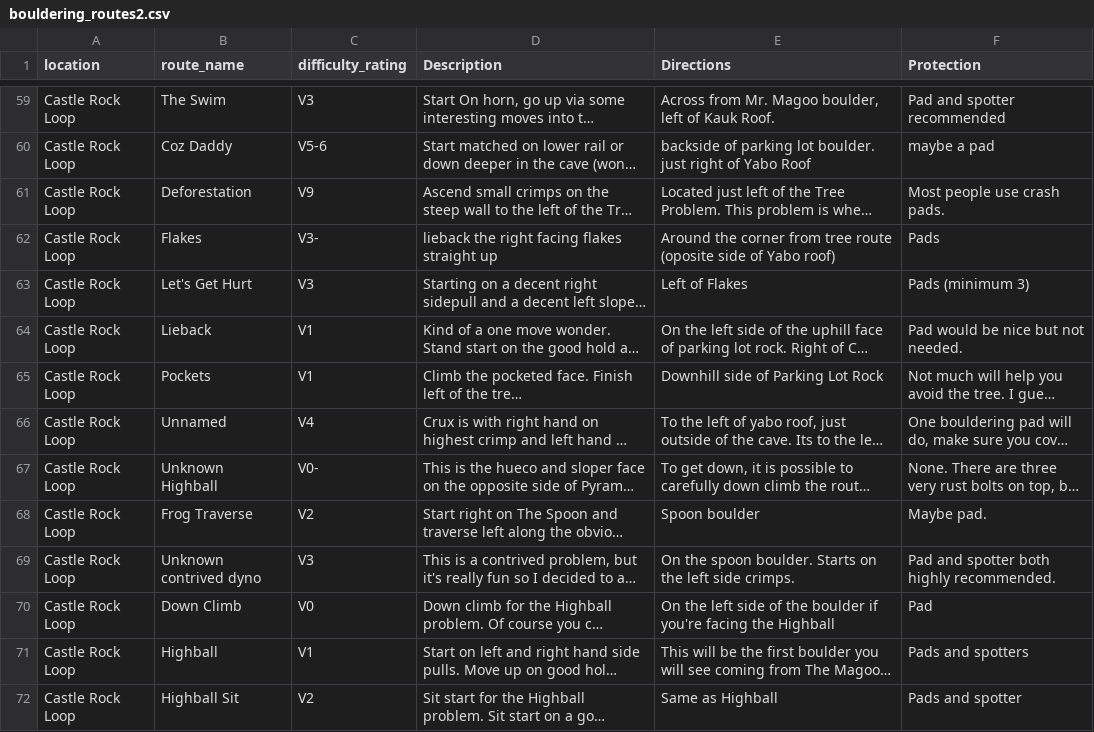
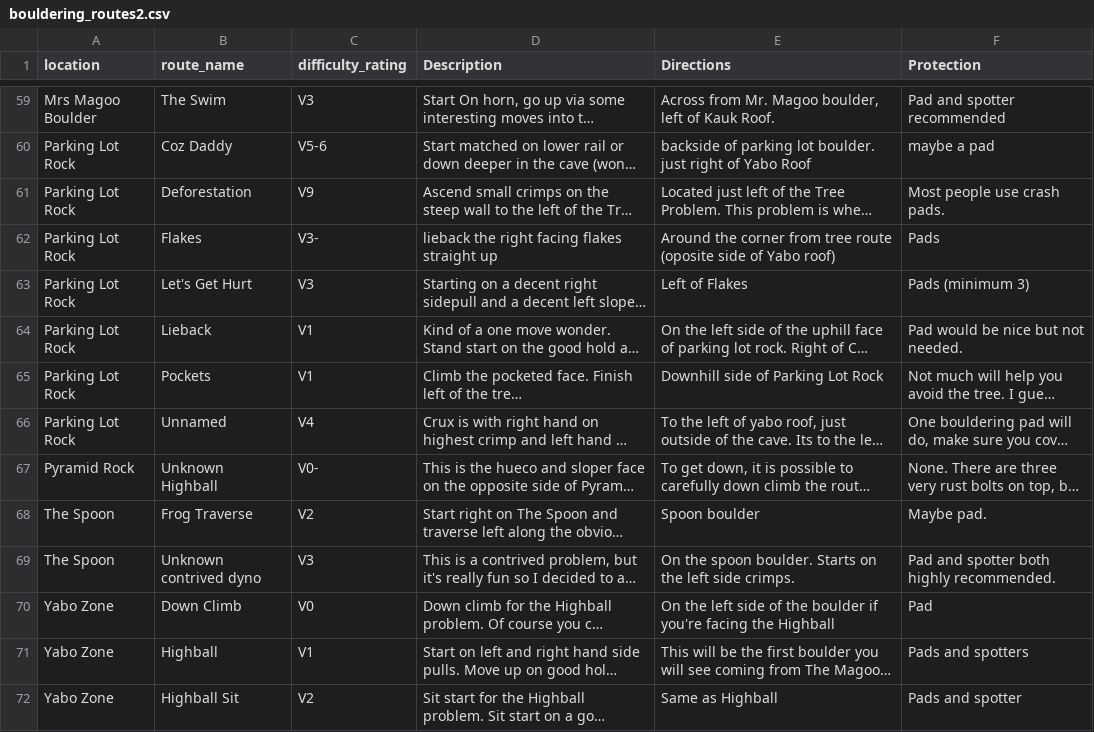
Before and after one commit to roboticmonkey/The_Better_Boulder_Buraeu, a CSV file: data_seed_files/bouldering_routes2.csv, drawn as a sheet; only a part is shown, gaps mark what is left out; long unchanged cells end in …; the diff covers the shown part only; the diff names each change by its address in the sheet, - before the commit and + after, or states it on an @@ line.

```diff
--- a/data_seed_files/bouldering_routes2.csv
+++ b/data_seed_files/bouldering_routes2.csv
-A59 (location): Castle Rock Loop
+A59 (location): Mrs Magoo Boulder
-A60:A66 (location): Castle Rock Loop
+A60:A66 (location): Parking Lot Rock
-A67 (location): Castle Rock Loop
+A67 (location): Pyramid Rock
-A68:A69 (location): Castle Rock Loop
+A68:A69 (location): The Spoon
-A70:A72 (location): Castle Rock Loop
+A70:A72 (location): Yabo Zone
```
Also changed, not shown: 2 added rows, 2 removed rows and 115 edited cells elsewhere in this file, data_seed_files/sub_locations.csv, data_seed_files/top_locations.csv, 11 other files.
